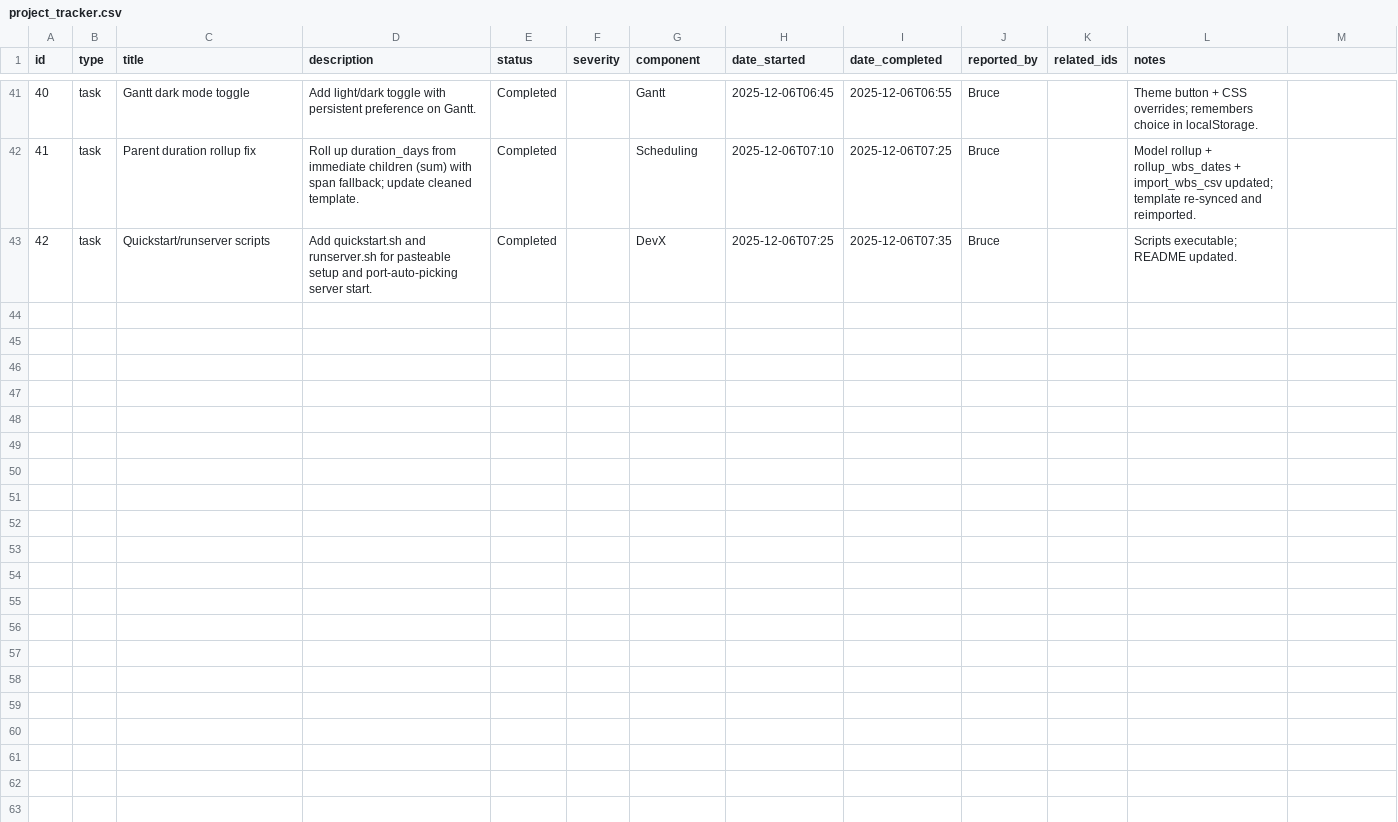
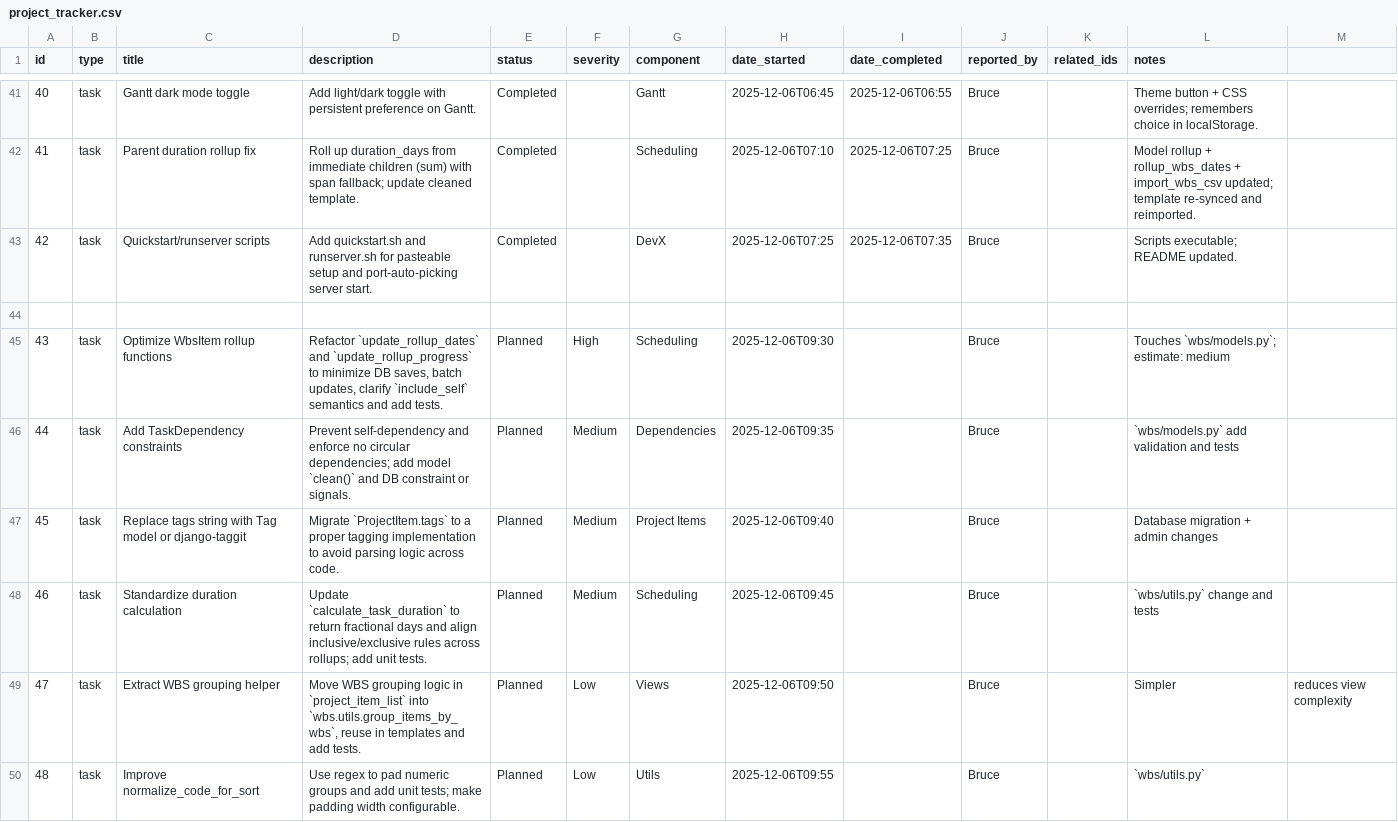
Before and after one commit to brucedombrowski/OpenSourceHouseProject, a CSV file: project_tracker.csv, drawn as a sheet; only a part is shown, gaps mark what is left out; the diff names each change by its address in the sheet, - before the commit and + after, or states it on an @@ line.

```diff
--- a/project_tracker.csv
+++ b/project_tracker.csv
+row 44: (empty)
+row 45: 43 | task | Optimize WbsItem rollup functions | Refactor `update_rollup_dates` and `update_rollup_progress` to minimize DB saves, batch updates, clarify `include_self` semantics and add tests. | Planned | High | Scheduling | 2025-12-06T09:30 |  | Bruce |  | Touches `wbs/models.py`; estimate: medium
+row 46: 44 | task | Add TaskDependency constraints | Prevent self-dependency and enforce no circular dependencies; add model `clean()` and DB constraint or signals. | Planned | Medium | Dependencies | 2025-12-06T09:35 |  | Bruce |  | `wbs/models.py` add validation and tests
+row 47: 45 | task | Replace tags string with Tag model or django-taggit | Migrate `ProjectItem.tags` to a proper tagging implementation to avoid parsing logic across code. | Planned | Medium | Project Items | 2025-12-06T09:40 |  | Bruce |  | Database migration + admin changes
+row 48: 46 | task | Standardize duration calculation | Update `calculate_task_duration` to return fractional days and align inclusive/exclusive rules across rollups; add unit tests. | Planned | Medium | Scheduling | 2025-12-06T09:45 |  | Bruce |  | `wbs/utils.py` change and tests
+row 49: 47 | task | Extract WBS grouping helper | Move WBS grouping logic in `project_item_list` into `wbs.utils.group_items_by_wbs`, reuse in templates and add tests. | Planned | Low | Views | 2025-12-06T09:50 |  | Bruce |  | Simpler | reduces view complexity
+row 50: 48 | task | Improve normalize_code_for_sort | Use regex to pad numeric groups and add unit tests; make padding width configurable. | Planned | Low | Utils | 2025-12-06T09:55 |  | Bruce |  | `wbs/utils.py`
```
Also changed, not shown: 2 other files.
